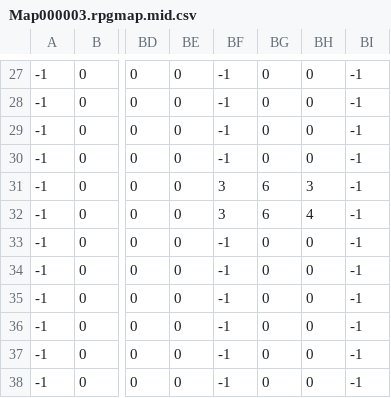
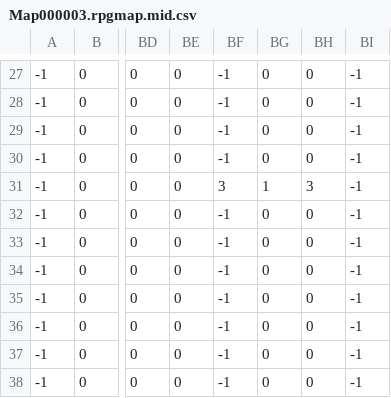
Before and after one commit to AntumDeluge/rpgboss-games, a CSV file: Long Journey/rpgmap/Map000003.rpgmap.mid.csv, drawn as a sheet; only a part is shown, gaps mark what is left out; the diff names each change by its address in the sheet, - before the commit and + after, or states it on an @@ line.

Commit message:
Update "Long Journey"

```diff
--- a/Long Journey/rpgmap/Map000003.rpgmap.mid.csv
+++ b/Long Journey/rpgmap/Map000003.rpgmap.mid.csv
-BG31: 6
+BG31: 1
-BF32: 3
+BF32: -1
-BG32: 6
+BG32: 0
-BH32: 4
+BH32: 0
```
Also changed, not shown: Long Journey/rpgmap/Map000003.rpgmap.top.csv, 11 other files.
